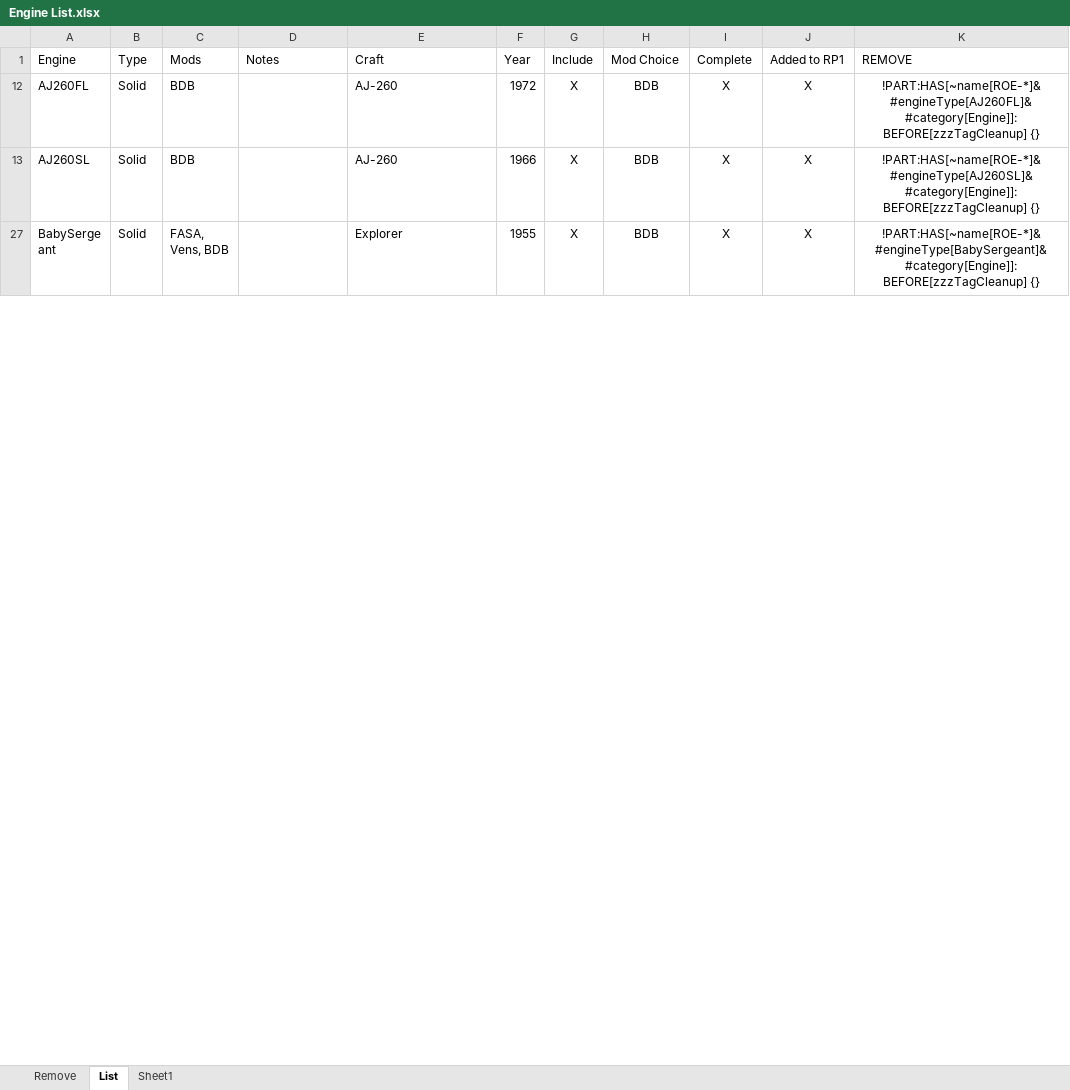
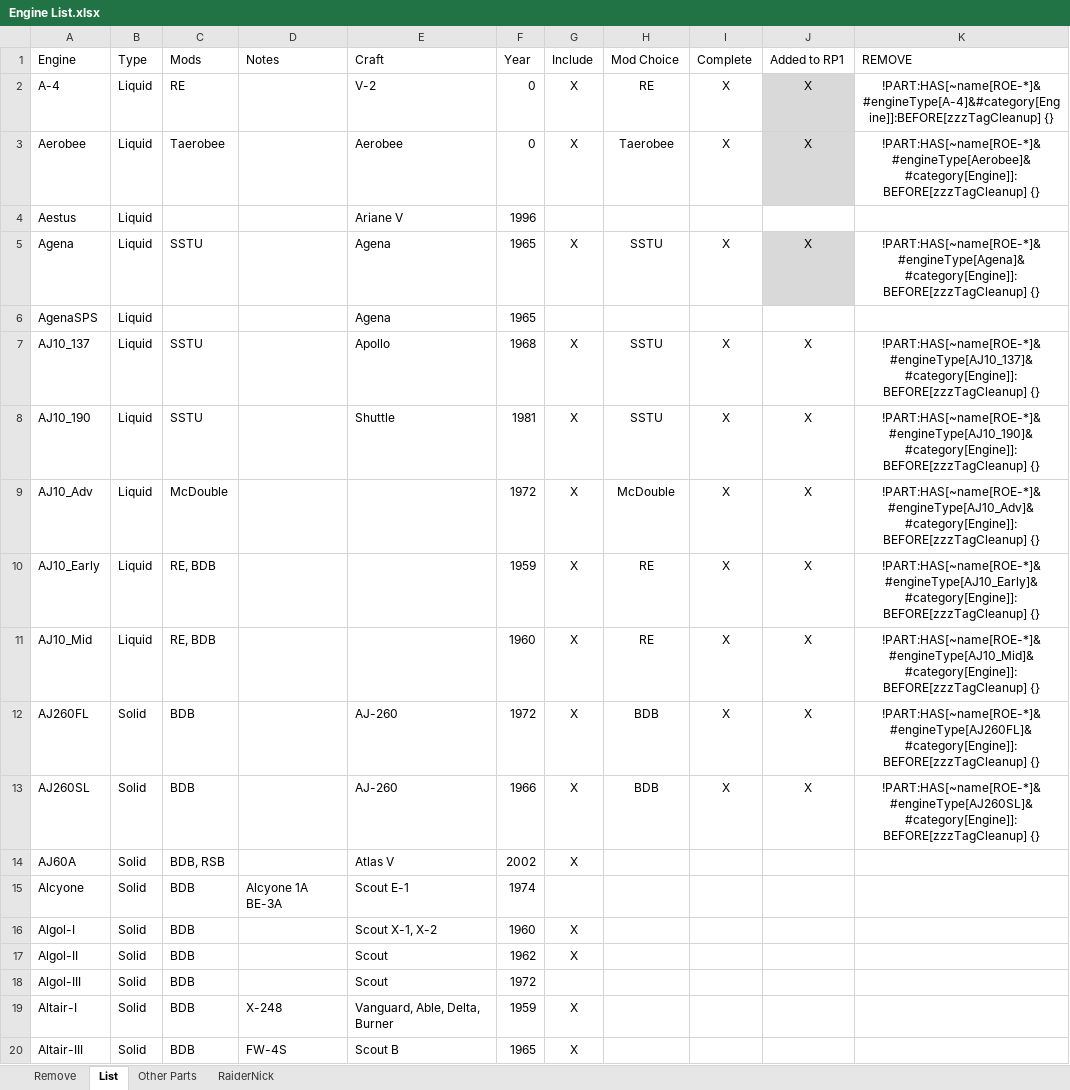
Before and after one commit to KSP-RO/ROEngines, an Excel workbook: Engine List.xlsx, sheet List, drawn as a sheet; only a part is shown; the shorter side is filled out with more unchanged rows; values as stored, in another font and other column widths than the file's, no borders; table styles not drawn; the diff covers the shown part only; the diff names each change by its address in the sheet, - before the commit and + after, or states it on an @@ line.

Commit message:
Updated Engine List Spreadsheet

```diff
--- a/Engine List.xlsx (sheet List)
+++ b/Engine List.xlsx (sheet List)
-sheet tab: Sheet1
+sheet tab: Other Parts
+sheet tab: RaiderNick
@@ row 2 unhidden: A-4 | Liquid | RE |  | V-2 | 0 | X | RE | X | X | !PART:HAS[~name[ROE-*]&#engineType[A-4]&#category[Engine]]:BEFORE[zzzTagCleanup] {} @@
@@ row 3 unhidden: Aerobee | Liquid | Taerobee |  | Aerobee | 0 | X | Taerobee | X | X | !PART:HAS[~name[ROE-*]&#engineType[Aerobee]&#category[Engine]]:BEFORE[zzzTagCleanup] {} @@
@@ row 4 unhidden: Aestus | Liquid |  |  | Ariane V | 1996 @@
@@ row 5 unhidden: Agena | Liquid | SSTU |  | Agena | 1965 | X | SSTU | X | X | !PART:HAS[~name[ROE-*]&#engineType[Agena]&#category[Engine]]:BEFORE[zzzTagCleanup] {} @@
@@ row 6 unhidden: AgenaSPS | Liquid |  |  | Agena | 1965 @@
@@ row 7 unhidden: AJ10_137 | Liquid | SSTU |  | Apollo | 1968 | X | SSTU | X | X | !PART:HAS[~name[ROE-*]&#engineType[AJ10_137]&#category[Engine]]:BEFORE[zzzTagCleanup] {} @@
@@ row 8 unhidden: AJ10_190 | Liquid | SSTU |  | Shuttle | 1981 | X | SSTU | X | X | !PART:HAS[~name[ROE-*]&#engineType[AJ10_190]&#category[Engine]]:BEFORE[zzzTagCleanup] {} @@
@@ row 9 unhidden: AJ10_Adv | Liquid | McDouble |  |  | 1972 | X | McDouble | X | X | !PART:HAS[~name[ROE-*]&#engineType[AJ10_Adv]&#category[Engine]]:BEFORE[zzzTagCleanup] {} @@
@@ row 10 unhidden: AJ10_Early | Liquid | RE, BDB |  |  | 1959 | X | RE | X | X | !PART:HAS[~name[ROE-*]&#engineType[AJ10_Early]&#category[Engine]]:BEFORE[zzzTagCleanup] {} @@
@@ row 11 unhidden: AJ10_Mid | Liquid | RE, BDB |  |  | 1960 | X | RE | X | X | !PART:HAS[~name[ROE-*]&#engineType[AJ10_Mid]&#category[Engine]]:BEFORE[zzzTagCleanup] {} @@
@@ row 14 unhidden: AJ60A | Solid | BDB, RSB |  | Atlas V | 2002 | X @@
@@ row 15 unhidden: Alcyone | Solid | BDB | Alcyone 1A BE-3A | Scout E-1 | 1974 @@
@@ row 16 unhidden: Algol-I | Solid | BDB |  | Scout X-1, X-2 | 1960 | X @@
@@ row 17 unhidden: Algol-II | Solid | BDB |  | Scout | 1962 | X @@
@@ row 18 unhidden: Algol-III | Solid | BDB |  | Scout | 1972 @@
@@ row 19 unhidden: Altair-I | Solid | BDB | X-248 | Vanguard, Able, Delta, Burner | 1959 | X @@
@@ row 20 unhidden: Altair-III | Solid | BDB | FW-4S | Scout B | 1965 | X @@
```
Also changed, not shown: 14 added rows, 157 hidden or unhidden rows and 2 edited cells elsewhere in this sheet, hidden cells.
